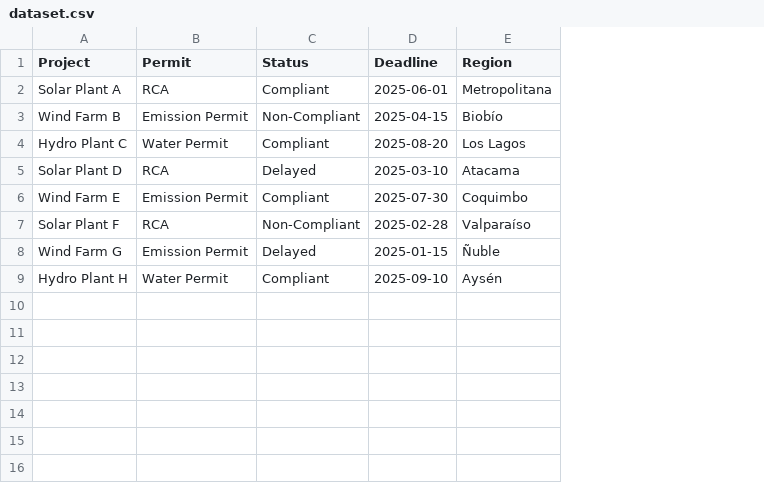
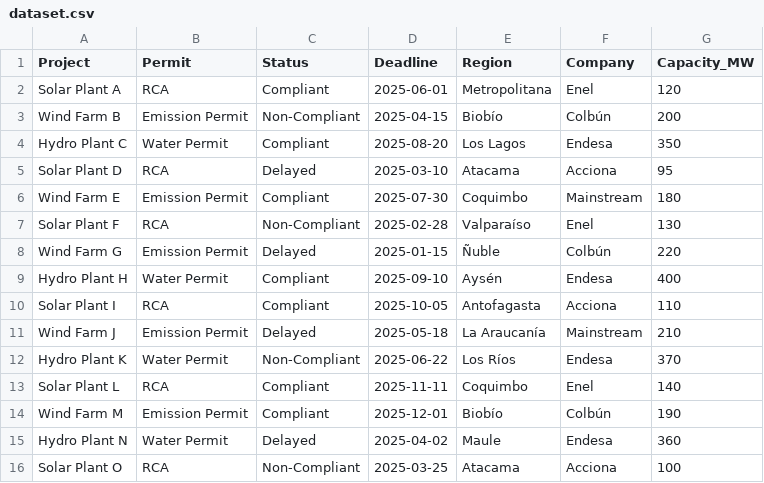
Before and after one commit to MakarenaAmpuero/environmental-data-analysis, a CSV file: dataset.csv, drawn as a sheet; the diff names each change by its address in the sheet, - before the commit and + after, or states it on an @@ line.

Commit message:
Add files via upload

```diff
--- a/dataset.csv
+++ b/dataset.csv
+column F (Company), rows 2-9: Enel | Colbún | Endesa | Acciona | Mainstream | Enel | Colbún | Endesa
+column G (Capacity_MW), rows 2-9: 120 | 200 | 350 | 95 | 180 | 130 | 220 | 400
+row 10: Solar Plant I | RCA | Compliant | 2025-10-05 | Antofagasta | Acciona | 110
+row 11: Wind Farm J | Emission Permit | Delayed | 2025-05-18 | La Araucanía | Mainstream | 210
+row 12: Hydro Plant K | Water Permit | Non-Compliant | 2025-06-22 | Los Ríos | Endesa | 370
+row 13: Solar Plant L | RCA | Compliant | 2025-11-11 | Coquimbo | Enel | 140
+row 14: Wind Farm M | Emission Permit | Compliant | 2025-12-01 | Biobío | Colbún | 190
+row 15: Hydro Plant N | Water Permit | Delayed | 2025-04-02 | Maule | Endesa | 360
+row 16: Solar Plant O | RCA | Non-Compliant | 2025-03-25 | Atacama | Acciona | 100
```
